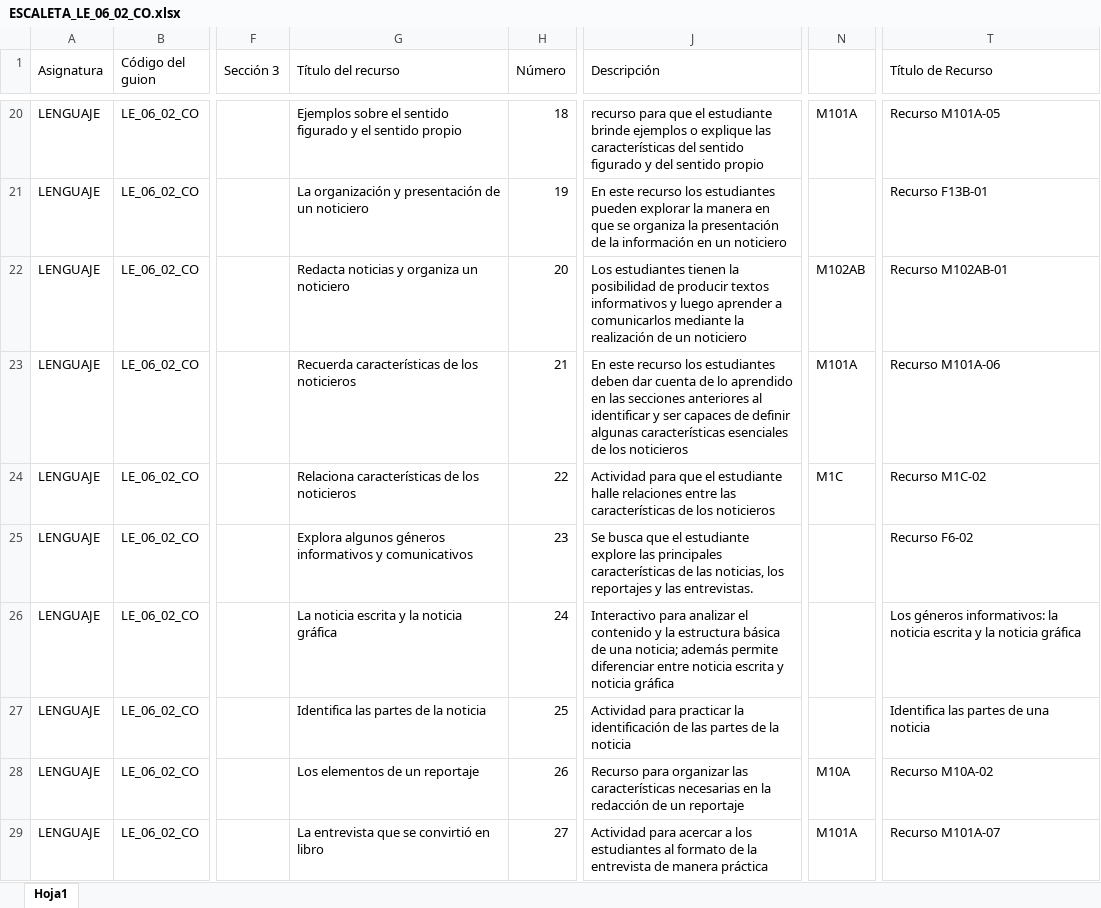
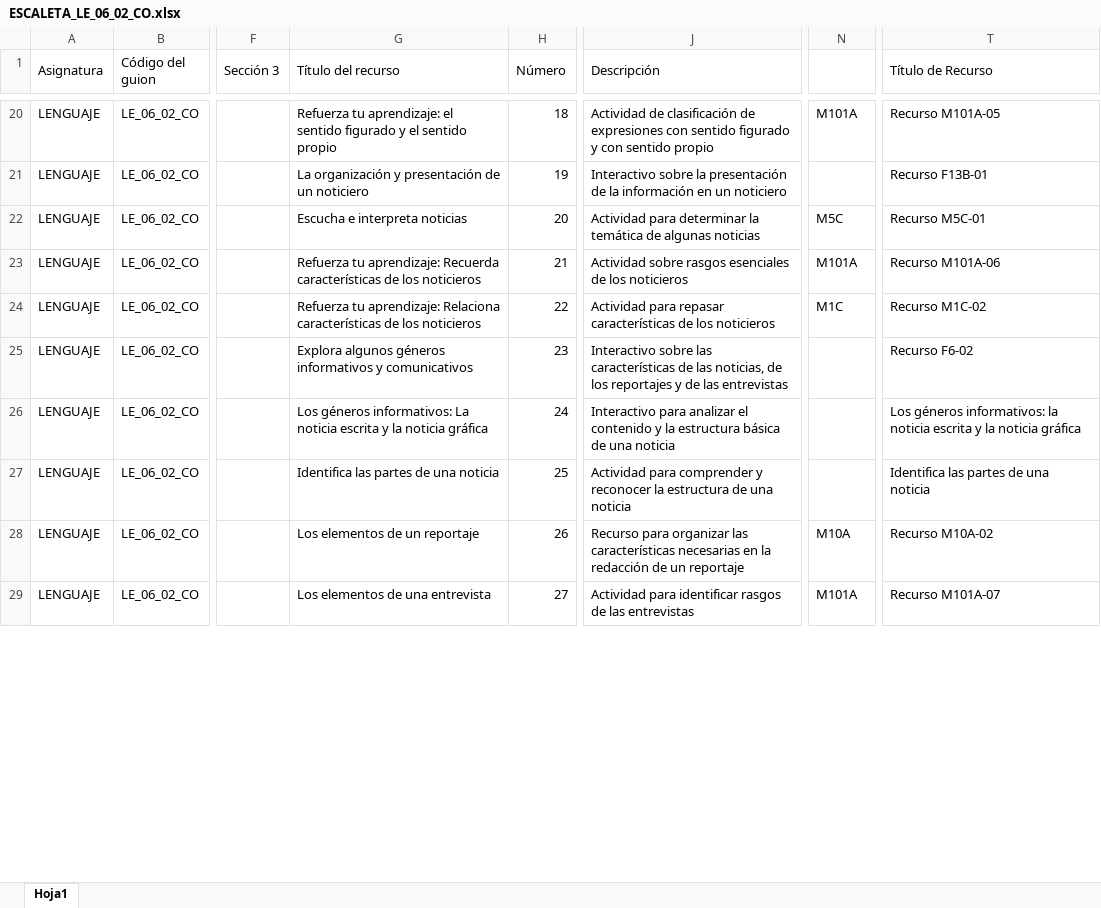
Before and after one commit to AulaPlanetaColombia/Lenguaje, an Excel workbook: fuentes/contenidos/grado06/guion02/ESCALETA_LE_06_02_CO.xlsx, sheet Hoja1, drawn as a sheet; only a part is shown, gaps mark what is left out; values as stored, in another font and other column widths than the file's, no cell formats; the diff covers the shown part only; the diff names each change by its address in the sheet, - before the commit and + after, or states it on an @@ line.

Commit message:
LE_06_02_CO ESCALETA
Se hicieron cambios en algunos motores, en los títulos de recursos y en
las descripciones

```diff
--- a/fuentes/contenidos/grado06/guion02/ESCALETA_LE_06_02_CO.xlsx (sheet Hoja1)
+++ b/fuentes/contenidos/grado06/guion02/ESCALETA_LE_06_02_CO.xlsx (sheet Hoja1)
-G20 (Título del recurso): Ejemplos sobre el sentido…
+G20 (Título del recurso): Refuerza tu aprendizaje: el sentido…
-J20 (Descripción): recurso para que el estudiante brinde ejemplos o explique las características del sentido figurado y del sentido propio
+J20 (Descripción): Actividad de clasificación de expresiones con sentido figurado y con sentido propio
-J21 (Descripción): En este recurso los estudiantes pueden explorar la manera en que se organiza la presentación…
+J21 (Descripción): Interactivo sobre la presentación…
-G22 (Título del recurso): Redacta noticias y organiza un noticiero
+G22 (Título del recurso): Escucha e interpreta noticias
-J22 (Descripción): Los estudiantes tienen la posibilidad de producir textos informativos y luego aprender a comunicarlos mediante la realización de un noticiero
+J22 (Descripción): Actividad para determinar la temática de algunas noticias
-N22: M102AB
+N22: M5C
-T22 (Título de Recurso): Recurso M102AB-01
+T22 (Título de Recurso): Recurso M5C-01
-G23 (Título del recurso): Recuerda características…
+G23 (Título del recurso): Refuerza tu aprendizaje: Recuerda características…
-J23 (Descripción): En este recurso los estudiantes deben dar cuenta de lo aprendido en las secciones anteriores al identificar y ser capaces de definir algunas características esenciales de…
+J23 (Descripción): Actividad sobre rasgos esenciales de…
-G24 (Título del recurso): Relaciona características…
+G24 (Título del recurso): Refuerza tu aprendizaje: Relaciona características…
-J24 (Descripción): Actividad para que el estudiante halle relaciones entre las características de…
+J24 (Descripción): Actividad para repasar características de…
-J25 (Descripción): Se busca que el estudiante explore las principales características de las noticias, los reportajes y las entrevistas.
+J25 (Descripción): Interactivo sobre las características de las noticias, de los reportajes y de las entrevistas
-G26 (Título del recurso): La noticia…
+G26 (Título del recurso): Los géneros informativos: La noticia…
-J26 (Descripción): …de una noticia; además permite diferenciar entre noticia escrita y noticia gráfica
+J26 (Descripción): …de una noticia
-G27 (Título del recurso): Identifica las partes de la noticia
+G27 (Título del recurso): Identifica las partes de una noticia
-J27 (Descripción): Actividad para practicar la identificación de las partes de la noticia
+J27 (Descripción): Actividad para comprender y reconocer la estructura de una noticia
-G29 (Título del recurso): La entrevista que se convirtió en libro
+G29 (Título del recurso): Los elementos de una entrevista
-J29 (Descripción): Actividad para acercar a los estudiantes al formato de la entrevista de manera práctica
+J29 (Descripción): Actividad para identificar rasgos de las entrevistas
```
Also changed, not shown: 54 edited cells elsewhere in this sheet, cell formats.
